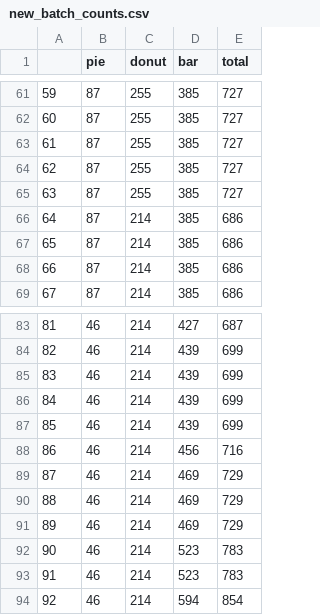
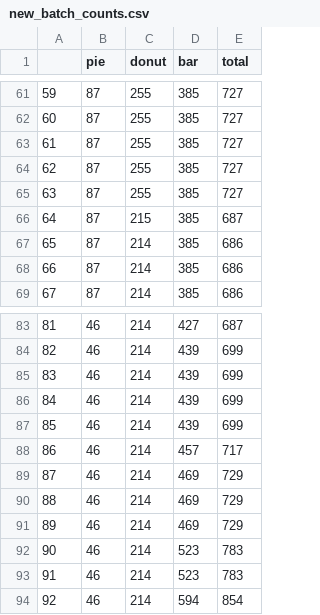
Before and after one commit to data-stories/chart-experiment, a CSV file: new_batch_counts.csv, drawn as a sheet; only a part is shown, gaps mark what is left out; the diff covers the shown part only.

```diff
--- a/new_batch_counts.csv
+++ b/new_batch_counts.csv
@@ -65,3 +65,3 @@
 63,87,255,385,727
-64,87,214,385,686
+64,87,215,385,687
 65,87,214,385,686
@@ -87,3 +87,3 @@
 85,46,214,439,699
-86,46,214,456,716
+86,46,214,457,717
 87,46,214,469,729
```
Also changed, not shown: 16 edited cells elsewhere in this file, 1 other file.
